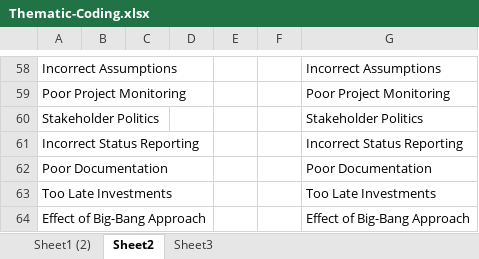
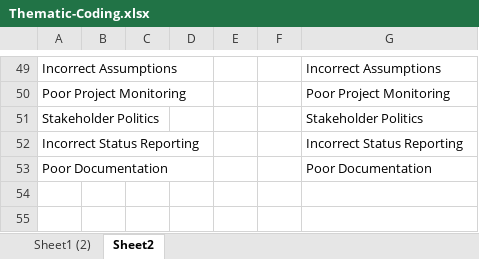
Before and after one commit to mellyonz/BCIS301---AMIC700---Thematic-Coding-Assignment, an Excel workbook: Thematic-Coding.xlsx, sheet Sheet2, drawn as a sheet; only a part is shown, gaps mark what is left out; values as stored, in another font and other column widths than the file's, no borders; the diff covers the shown part only; the diff names each change by its address in the sheet, - before the commit and + after, or states it on an @@ line.

```diff
--- a/Thematic-Coding.xlsx (sheet Sheet2)
+++ b/Thematic-Coding.xlsx (sheet Sheet2)
-sheet tab: Sheet3
-row 63: Too Late Investments |  |  |  |  |  | Too Late Investments
-row 64: Effect of Big-Bang Approach |  |  |  |  |  | Effect of Big-Bang Approach
```
Also changed, not shown: 9 removed rows and 3 edited cells elsewhere in this sheet, sheet Sheet1 (2).
